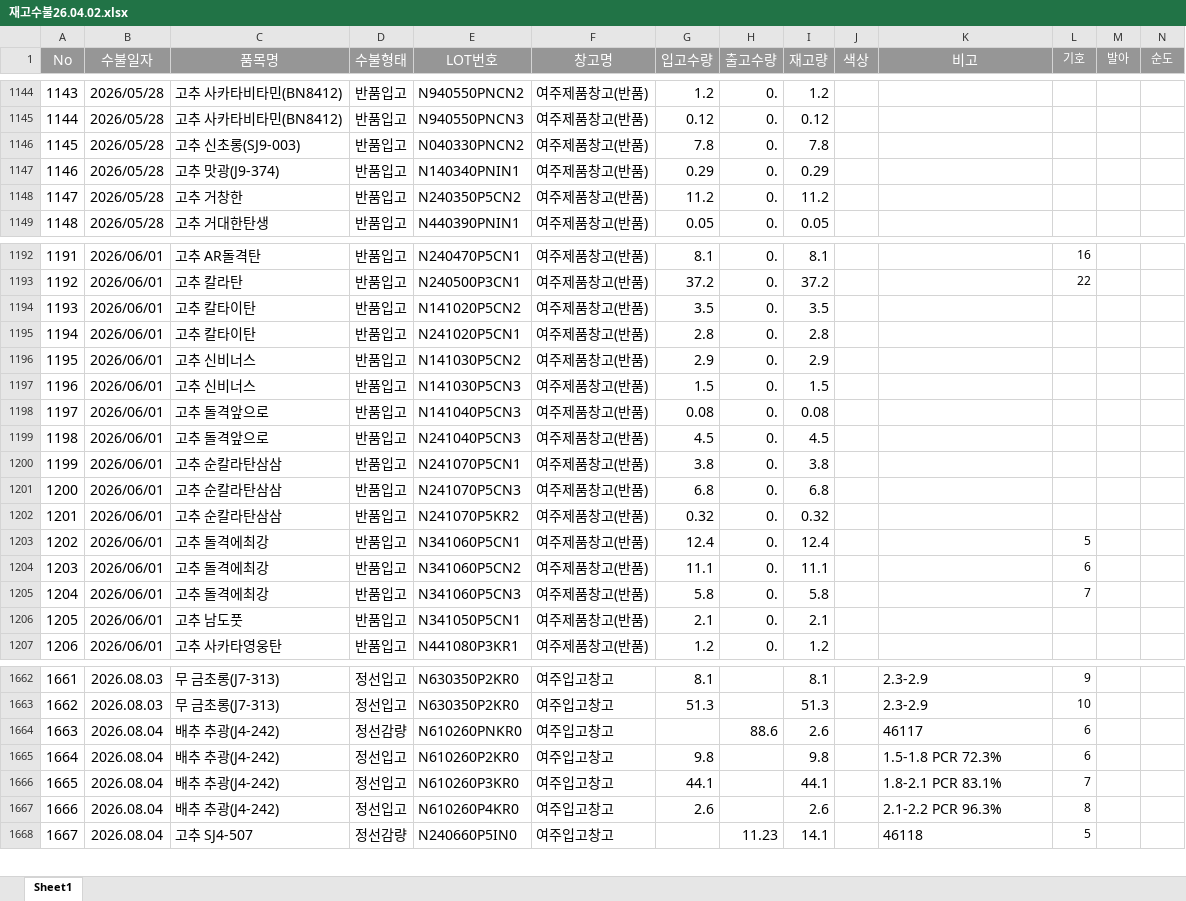
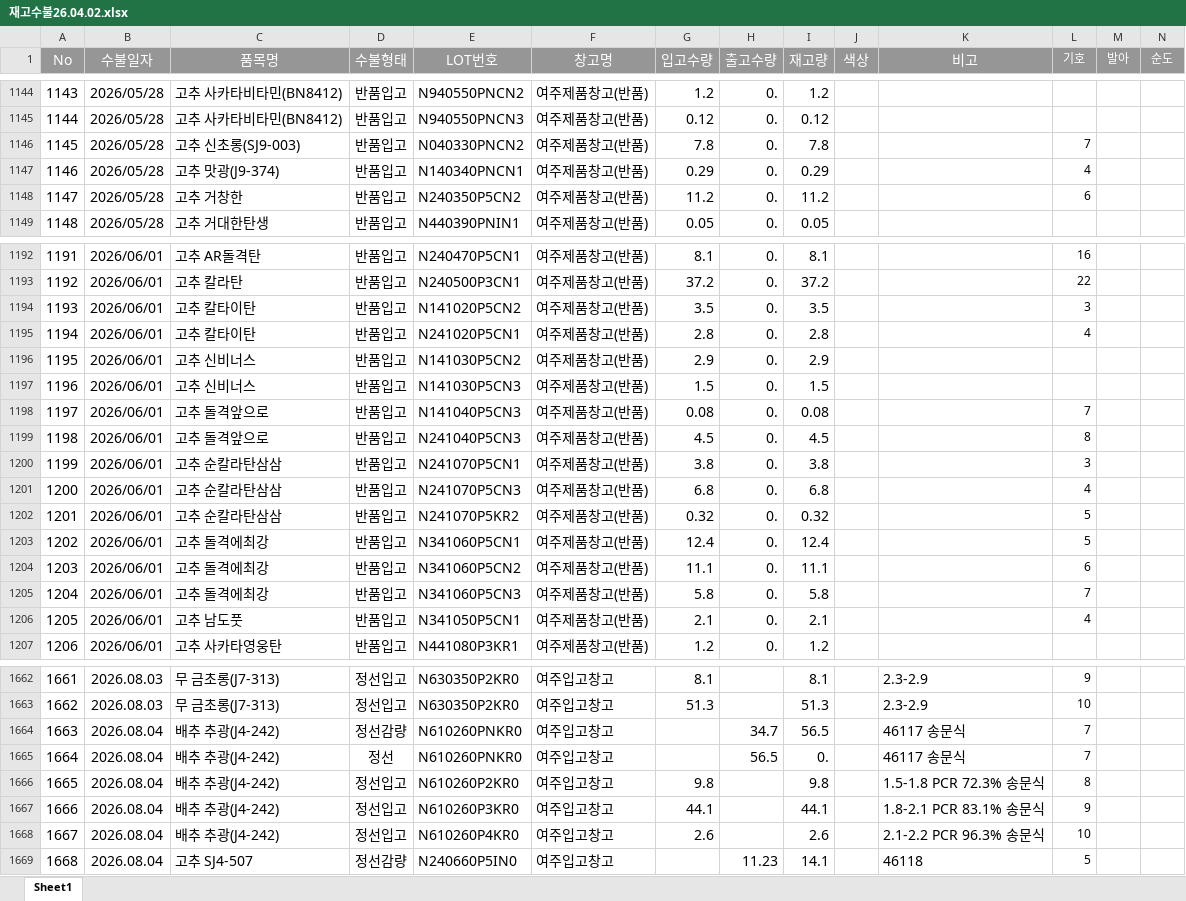
Before and after one commit to kodile0320-sudo/skc-stock, an Excel workbook: 재고수불26.04.02.xlsx, sheet Sheet1, drawn as a sheet; only a part is shown, gaps mark what is left out; values as stored, in another font and other column widths than the file's, no borders; addresses are those after the commit; the diff covers the shown part only; the diff names each change by its address in the sheet, - before the commit and + after, or states it on an @@ line.

Commit message:
Add files via upload

```diff
--- a/재고수불26.04.02.xlsx (sheet Sheet1)
+++ b/재고수불26.04.02.xlsx (sheet Sheet1)
-L1146 (기호): (empty)
+L1146 (기호): 7
-E1147 (LOT번호): N140340PNIN1
+E1147 (LOT번호): N140340PNCN1
-L1147 (기호): (empty)
+L1147 (기호): 4
-L1148 (기호): (empty)
+L1148 (기호): 6
-L1194 (기호): (empty)
+L1194 (기호): 3
-L1195 (기호): (empty)
+L1195 (기호): 4
-L1198 (기호): (empty)
+L1198 (기호): 7
-L1199 (기호): (empty)
+L1199 (기호): 8
-L1200 (기호): (empty)
+L1200 (기호): 3
-L1201 (기호): (empty)
+L1201 (기호): 4
-L1202 (기호): (empty)
+L1202 (기호): 5
-L1206 (기호): (empty)
+L1206 (기호): 4
-H1664 (출고수량): 88.6
+H1664 (출고수량): 34.7
-I1664 (재고량): 2.6
+I1664 (재고량): 56.5
-K1664 (비고): 46117
+K1664 (비고): 46117 송문식
-L1664 (기호): 6
+L1664 (기호): 7
+row 1665: 1664 | 2026.08.04 | 배추 추광(J4-242) | 정선 | N610260PNKR0 | 여주입고창고 |  | 56.5 | 0. |  | 46117 송문식 | 7
@@ column A (No) renumbered between rows 1666 and 1806 @@
-K1666 (비고): 1.5-1.8 PCR 72.3%
+K1666 (비고): 1.5-1.8 PCR 72.3% 송문식
-L1666 (기호): 6
+L1666 (기호): 8
-K1667 (비고): 1.8-2.1 PCR 83.1%
+K1667 (비고): 1.8-2.1 PCR 83.1% 송문식
-L1667 (기호): 7
+L1667 (기호): 9
-K1668 (비고): 2.1-2.2 PCR 96.3%
+K1668 (비고): 2.1-2.2 PCR 96.3% 송문식
-L1668 (기호): 8
+L1668 (기호): 10
```
Also changed, not shown: 100 added rows and 17 edited cells elsewhere in this sheet.
